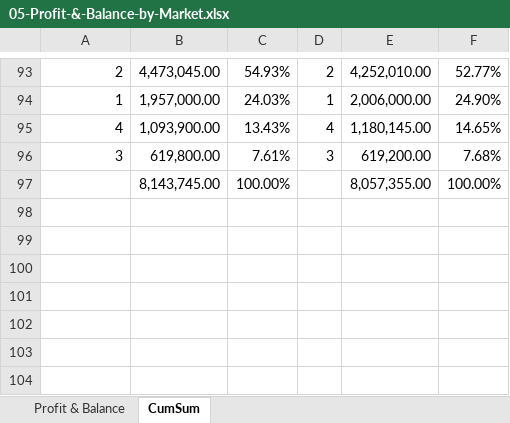
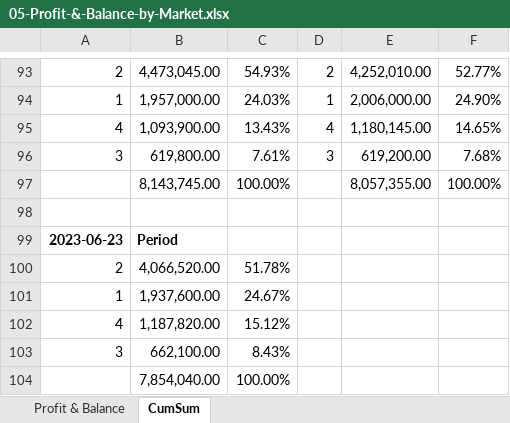
Before and after one commit to santimcs/A7, an Excel workbook: Excel/05-Profit-&-Balance-by-Market.xlsx, sheet CumSum, drawn as a sheet; only a part is shown, gaps mark what is left out; values as stored, in another font and other column widths than the file's, no borders; the diff names each change by its address in the sheet, - before the commit and + after, or states it on an @@ line.

```diff
--- a/Excel/05-Profit-&-Balance-by-Market.xlsx (sheet CumSum)
+++ b/Excel/05-Profit-&-Balance-by-Market.xlsx (sheet CumSum)
+row 98: (empty)
+row 99: 2023-06-23 | Period
+row 100: 2 | 4,066,520.00 | 51.78%
+row 101: 1 | 1,937,600.00 | 24.67%
+row 102: 4 | 1,187,820.00 | 15.12%
+row 103: 3 | 662,100.00 | 8.43%
+row 104:  | 7,854,040.00 | 100.00%
```
Also changed, not shown: sheet Profit & Balance, Excel/01-CashFlow.xlsx, Excel/02-Profit_by_Type.xlsx, 55 other files.
